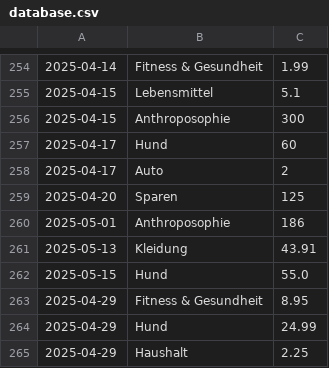
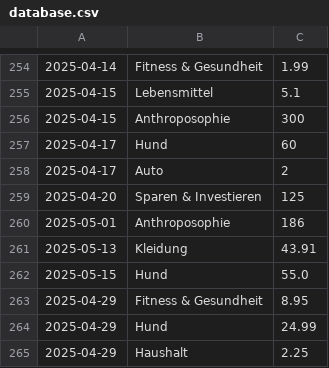
Before and after one commit to home-info/Haushaltsbuch, a CSV file: src/database.csv, drawn as a sheet; only a part is shown, gaps mark what is left out.

```diff
--- a/src/database.csv
+++ b/src/database.csv
@@ -258,3 +258,3 @@
 2025-04-17,Auto,2
-2025-04-20,Sparen,125
+2025-04-20,Sparen & Investieren,125
 2025-05-01,Anthroposophie,186
```
Also changed, not shown: 2 other files.
